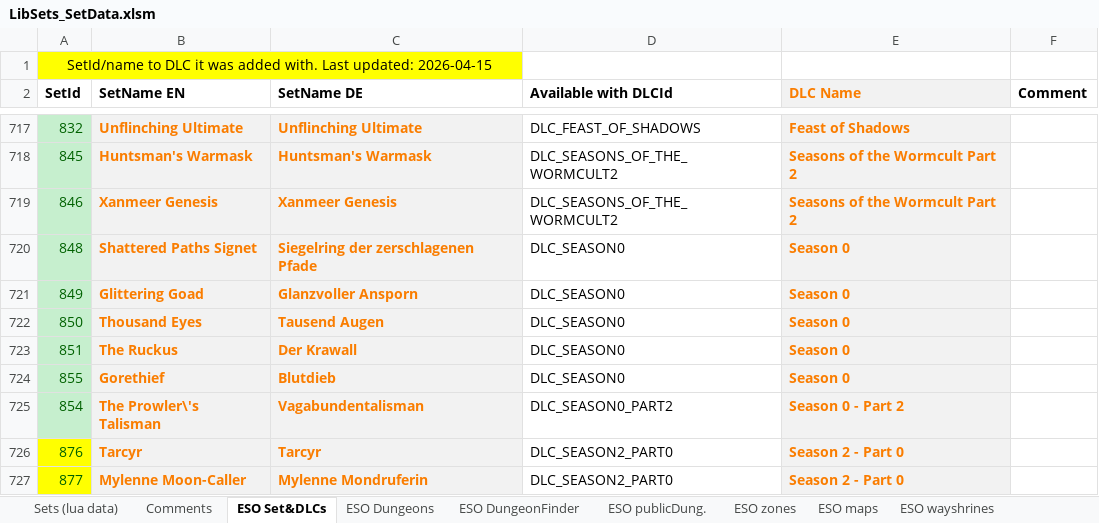
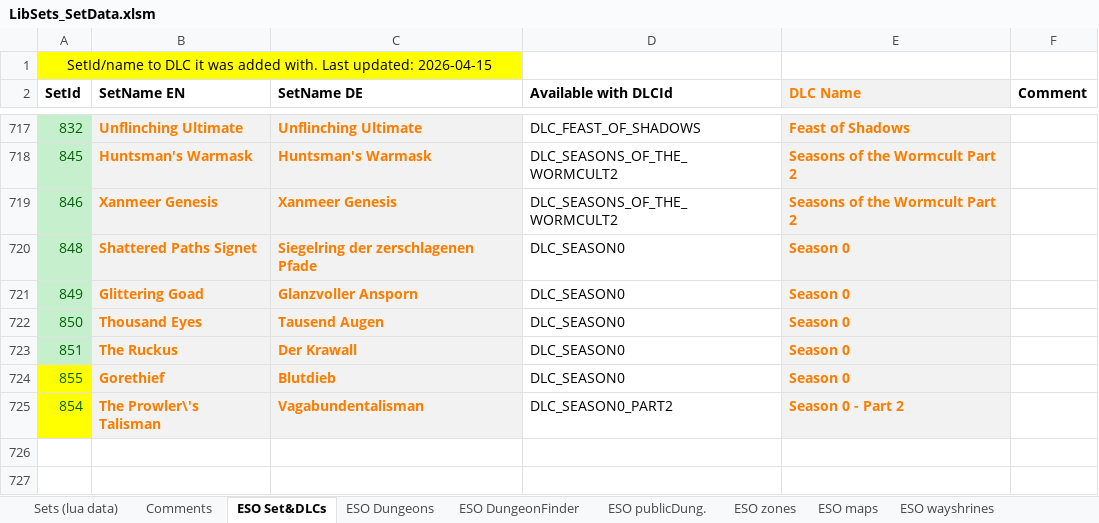
Before and after one commit to Baertram/LibSets, an Excel workbook: LibSets/Data/LibSets_SetData.xlsm, sheet ESO Set&DLCs, drawn as a sheet; only a part is shown, gaps mark what is left out; values as stored, in another font and other column widths than the file's, no borders; the diff names each change by its address in the sheet, - before the commit and + after, or states it on an @@ line.

```diff
--- a/LibSets/Data/LibSets_SetData.xlsm (sheet ESO Set&DLCs)
+++ b/LibSets/Data/LibSets_SetData.xlsm (sheet ESO Set&DLCs)
-A724:A725 fill: #C6EFCE
+A724:A725 fill: #FFFF00
-row 726: 876 | Tarcyr | Tarcyr | DLC_SEASON2_PART0 | Season 2 - Part 0
-row 727: 877 | Mylenne Moon-Caller | Mylenne Mondruferin | DLC_SEASON2_PART0 | Season 2 - Part 0
```
Also changed, not shown: sheet ESO zones, sheet ESO wayshrines, sheet ESO maps, sheet Sets (lua data), sheet WayshrineNames, formulas that keep their value, 11 other files.
